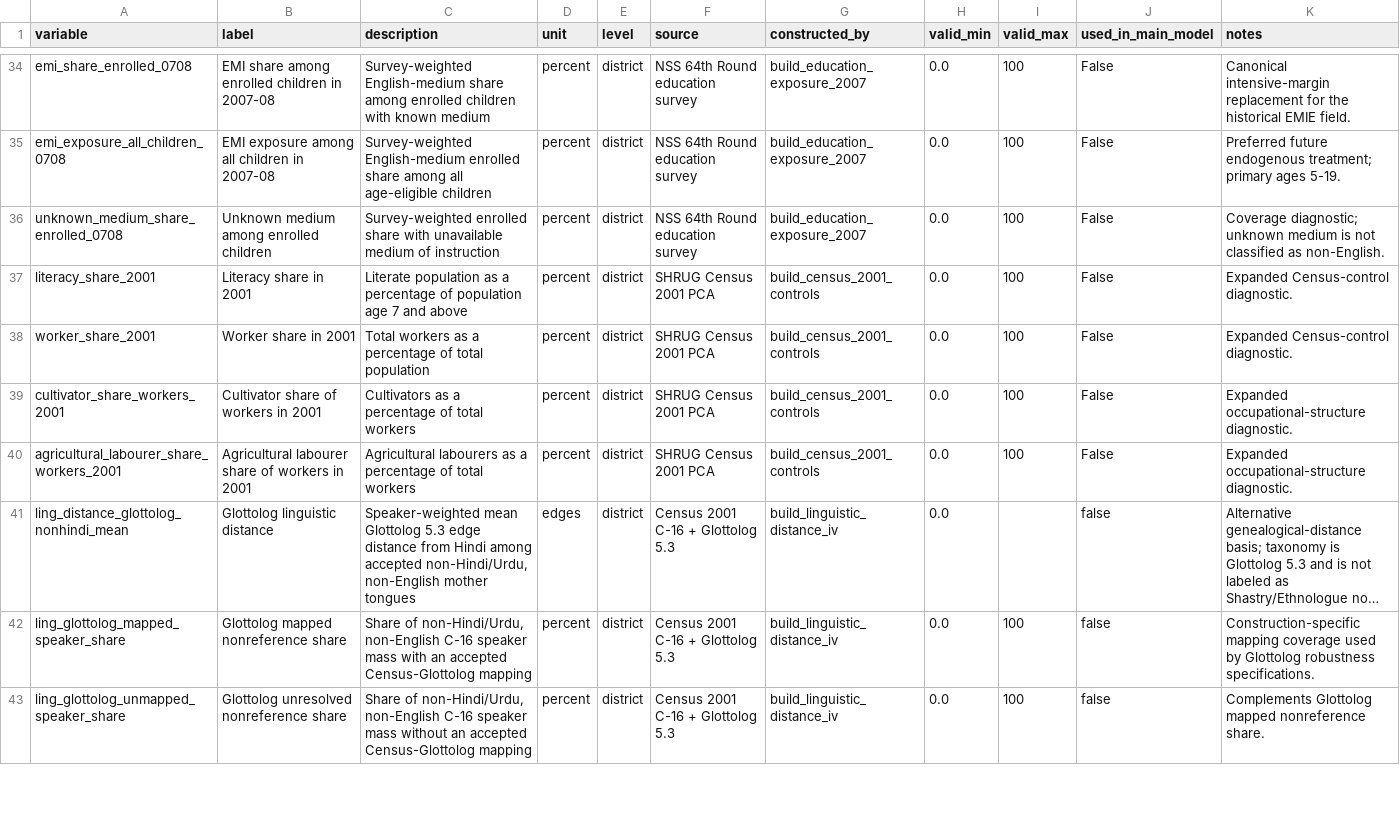
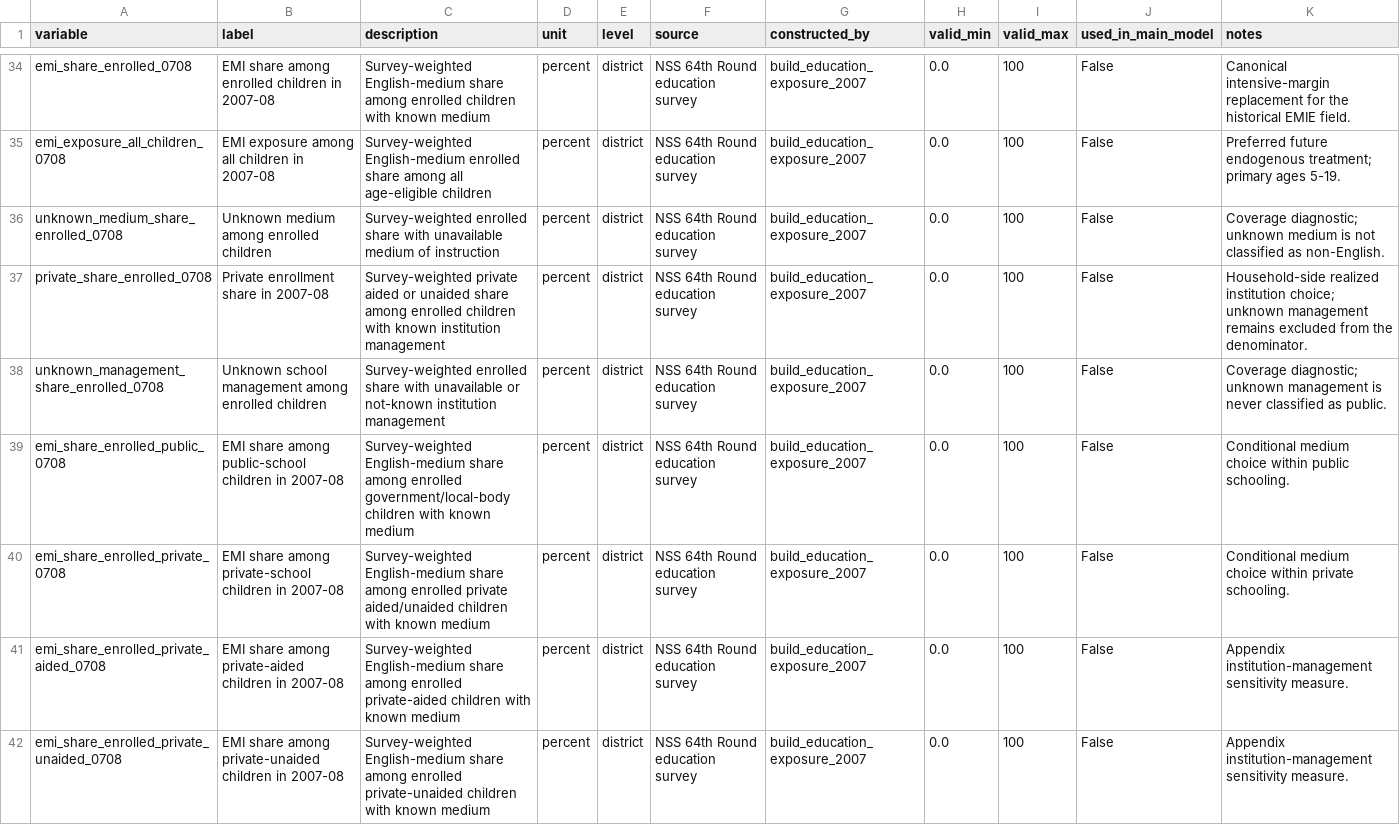
Before and after one commit to rishavbroy/emi-inequality-india, a CSV file: data/metadata/variable_dictionary.csv, drawn as a sheet; only a part is shown, gaps mark what is left out; the shorter side is filled out with more unchanged rows; long unchanged cells end in …; the diff covers the shown part only; the diff names each change by its address in the sheet, - before the commit and + after, or states it on an @@ line.

Commit message:
feat: decompose NSS schooling by management and medium

```diff
--- a/data/metadata/variable_dictionary.csv
+++ b/data/metadata/variable_dictionary.csv
+row 37: private_share_enrolled_0708 | Private enrollment share in 2007-08 | Survey-weighted private aided or unaided share among enrolled children with known institution management | percent | district | NSS 64th Round education survey | build_education_exposure_2007 | 0.0 | 100 | False | Household-side realized institution choice; unknown management remains excluded from the denominator.
+row 38: unknown_management_share_enrolled_0708 | Unknown school management among enrolled children | Survey-weighted enrolled share with unavailable or not-known institution management | percent | district | NSS 64th Round education survey | build_education_exposure_2007 | 0.0 | 100 | False | Coverage diagnostic; unknown management is never classified as public.
+row 39: emi_share_enrolled_public_0708 | EMI share among public-school children in 2007-08 | Survey-weighted English-medium share among enrolled government/local-body children with known medium | percent | district | NSS 64th Round education survey | build_education_exposure_2007 | 0.0 | 100 | False | Conditional medium choice within public schooling.
+row 40: emi_share_enrolled_private_0708 | EMI share among private-school children in 2007-08 | Survey-weighted English-medium share among enrolled private aided/unaided children with known medium | percent | district | NSS 64th Round education survey | build_education_exposure_2007 | 0.0 | 100 | False | Conditional medium choice within private schooling.
+row 41: emi_share_enrolled_private_aided_0708 | EMI share among private-aided children in 2007-08 | Survey-weighted English-medium share among enrolled private-aided children with known medium | percent | district | NSS 64th Round education survey | build_education_exposure_2007 | 0.0 | 100 | False | Appendix institution-management sensitivity measure.
+row 42: emi_share_enrolled_private_unaided_0708 | EMI share among private-unaided children in 2007-08 | Survey-weighted English-medium share among enrolled private-unaided children with known medium | percent | district | NSS 64th Round education survey | build_education_exposure_2007 | 0.0 | 100 | False | Appendix institution-management sensitivity measure.
```
Also changed, not shown: 5 added rows elsewhere in this file, 3 other files.
